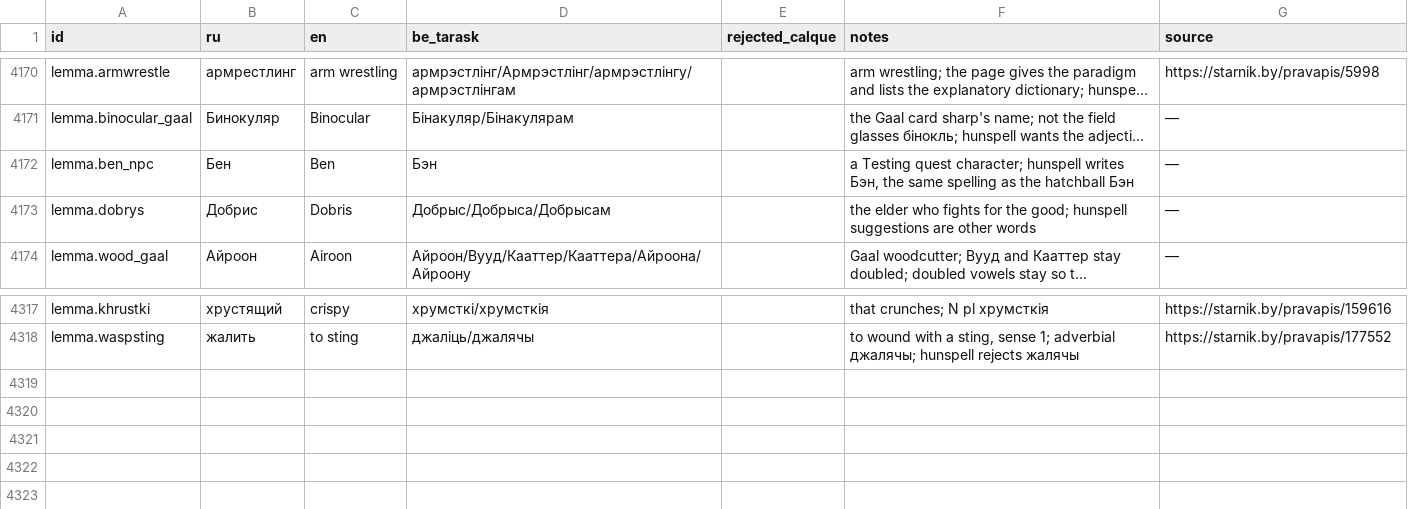
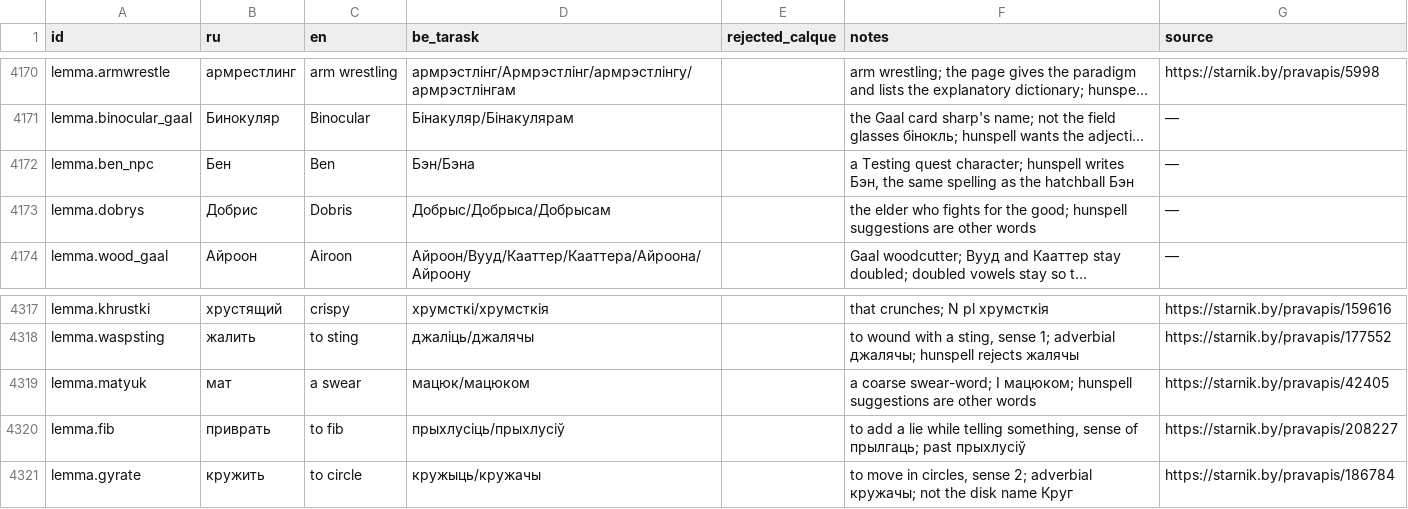
Before and after one commit to siarhei-zavadski/space-rangers-be-translation, a TSV file: TERMBASE.tsv, drawn as a sheet; only a part is shown, gaps mark what is left out; long unchanged cells end in …; the diff names each change by its address in the sheet, - before the commit and + after, or states it on an @@ line.

```diff
--- a/TERMBASE.tsv
+++ b/TERMBASE.tsv
-D4172 (be_tarask): Бэн
+D4172 (be_tarask): Бэн/Бэна
+row 4319: lemma.matyuk | мат | a swear | мацюк/мацюком |  | a coarse swear-word; I мацюком; hunspell suggestions are other words | https://starnik.by/pravapis/42405
+row 4320: lemma.fib | приврать | to fib | прыхлусіць/прыхлусіў |  | to add a lie while telling something, sense of прылгаць; past прыхлусіў | https://starnik.by/pravapis/208227
+row 4321: lemma.gyrate | кружить | to circle | кружыць/кружачы |  | to move in circles, sense 2; adverbial кружачы; not the disk name Круг | https://starnik.by/pravapis/186784
```
Also changed, not shown: 1 other file.
